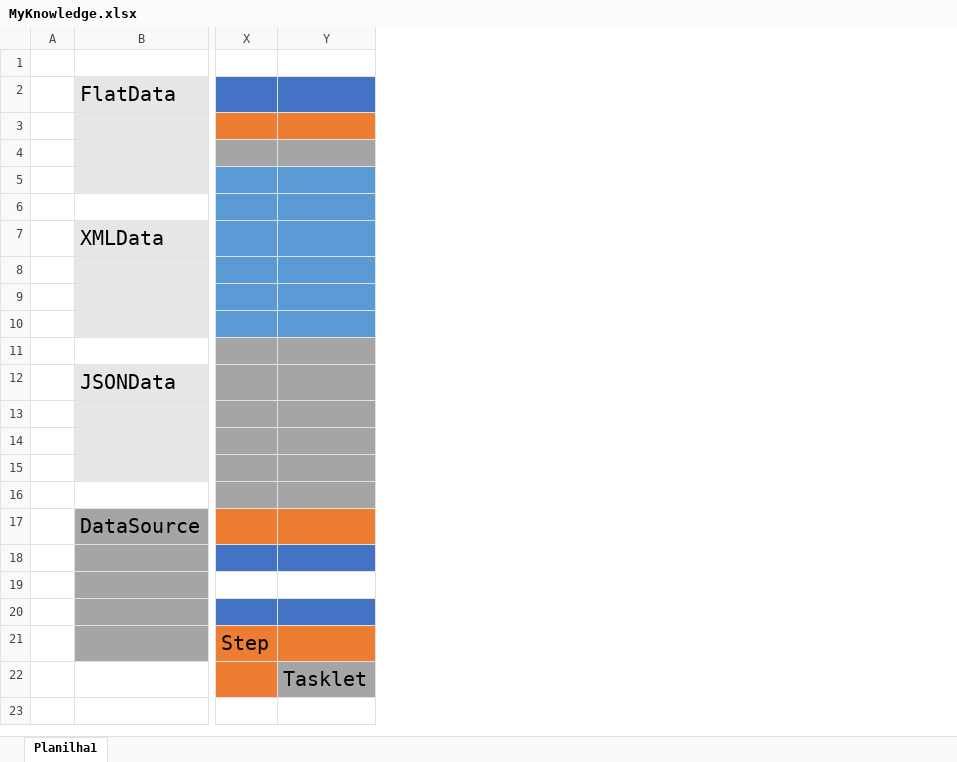
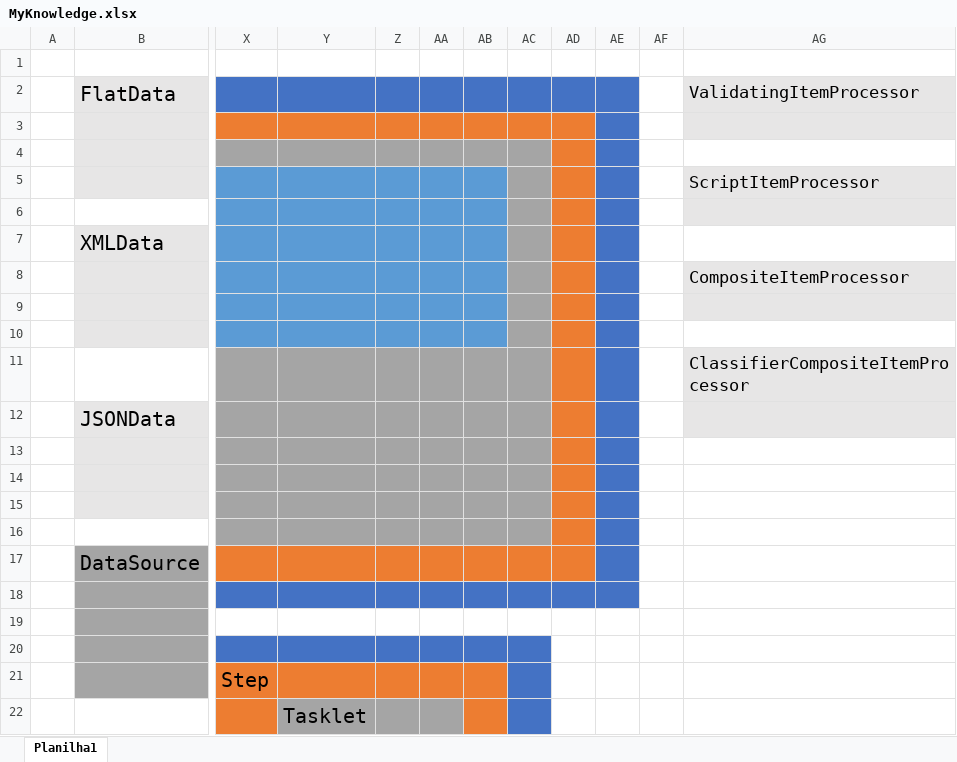
Before and after one commit to mantinha/spring-batch-training, an Excel workbook: spring-batch-training/MyKnowledge.xlsx, sheet Planilha1, drawn as a sheet; only a part is shown, gaps mark what is left out; values as stored, in another font and other column widths than the file's, no borders; charts and pictures not drawn; the diff names each change by its address in the sheet, - before the commit and + after, or states it on an @@ line.

Commit message:
Update Geral + Add MyProcessor

```diff
--- a/spring-batch-training/MyKnowledge.xlsx (sheet Planilha1)
+++ b/spring-batch-training/MyKnowledge.xlsx (sheet Planilha1)
+column Z, empty
+column AA, empty
+column AB, empty
+column AC, empty
+column AD, empty
+column AE, empty
+column AF, empty
+column AG, rows 2-11: ValidatingItemProcessor |  |  | ScriptItemProcessor |  |  | CompositeItemProcessor |  |  | ClassifierCompositeItemProcessor
```
Also changed, not shown: charts or pictures, 16 other files.
